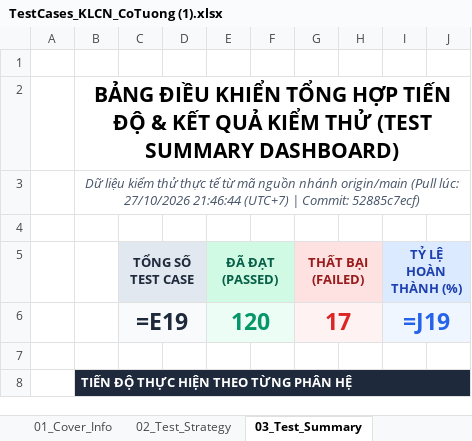
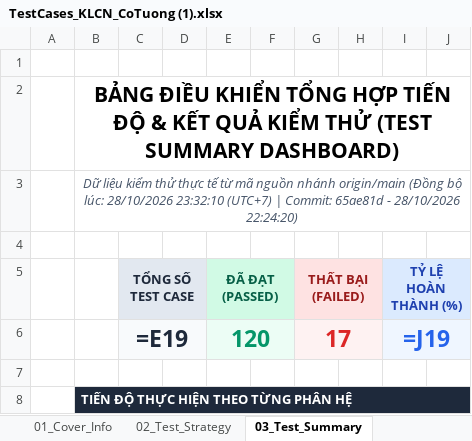
Before and after one commit to thequang120605-byte/C-T-ng-, an Excel workbook: Testing/TestCases_KLCN_CoTuong (1).xlsx, sheet 03_Test_Summary, drawn as a sheet; only a part is shown; values as stored, in another font and other column widths than the file's, no borders; formulas without a stored value are shown as written; the diff names each change by its address in the sheet, - before the commit and + after, or states it on an @@ line.

Commit message:
docs(testing): record Round 2 retest results for 17 defects, update commit 65ae81d timestamp, and add Sheet 13_Retest_Round2

```diff
--- a/Testing/TestCases_KLCN_CoTuong (1).xlsx (sheet 03_Test_Summary)
+++ b/Testing/TestCases_KLCN_CoTuong (1).xlsx (sheet 03_Test_Summary)
-B3: …nhánh origin/main (Pull lúc: 27/10/2026 21:46:44 (UTC+7) | Commit: 52885c7ecf)
+B3: …nhánh origin/main (Đồng bộ lúc: 28/10/2026 23:32:10 (UTC+7) | Commit: 65ae81d - 28/10/2026 22:24:20)
```
Also changed, not shown: sheet 12_Defect_Log, sheet 01_Cover_Info, other sheet tabs, 2 other files.
